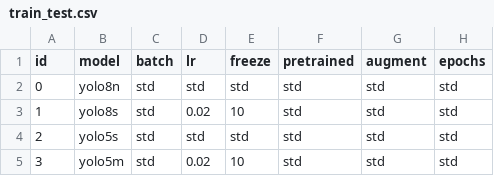
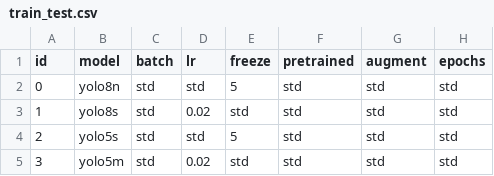
Before and after one commit to simoncarthew/MeerVision, a CSV file: ObjectDetection/Training/train_test.csv, drawn as a sheet; only a part is shown; the diff names each change by its address in the sheet, - before the commit and + after, or states it on an @@ line.

Commit message:
Part prints. Updated trainer, still not sure if it works or not. Making sense of what i need to do.

```diff
--- a/ObjectDetection/Training/train_test.csv
+++ b/ObjectDetection/Training/train_test.csv
-E2 (freeze): std
+E2 (freeze): 5
-E3 (freeze): 10
+E3 (freeze): std
-E4 (freeze): std
+E4 (freeze): 5
-E5 (freeze): 10
+E5 (freeze): std
```
Also changed, not shown: 26 other files.
